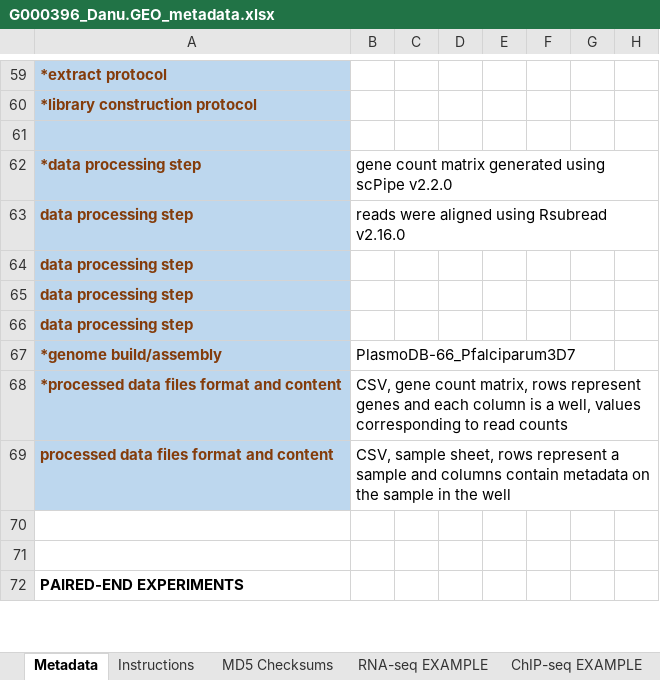
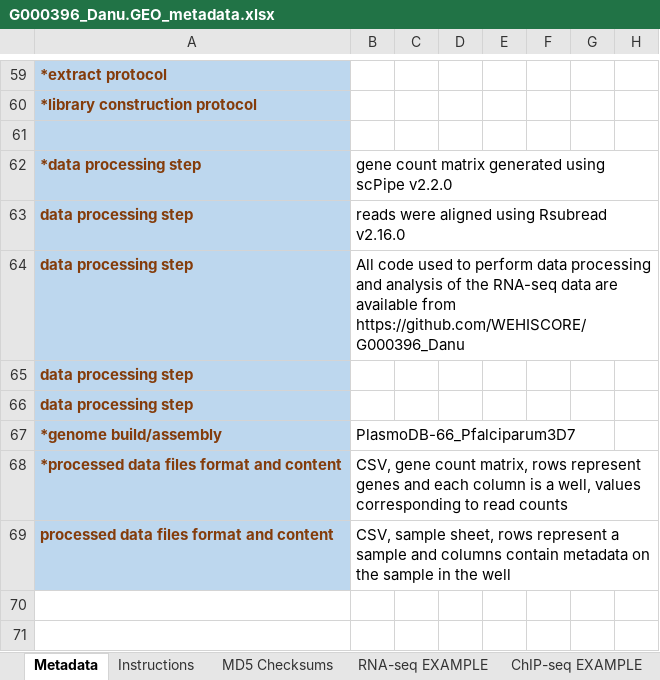
Before and after one commit to WEHISCORE/G000396_Danu, an Excel workbook: GEO/G000396_Danu.GEO_metadata.xlsx, sheet Metadata, drawn as a sheet; only a part is shown, gaps mark what is left out; the shorter side is filled out with more unchanged rows; values as stored, in another font and other column widths than the file's, no borders; charts and pictures and conditional formats not drawn; the diff names each change by its address in the sheet, - before the commit and + after, or states it on an @@ line.

Commit message:
Update GEO metadata

```diff
--- a/GEO/G000396_Danu.GEO_metadata.xlsx (sheet Metadata)
+++ b/GEO/G000396_Danu.GEO_metadata.xlsx (sheet Metadata)
-B64: (empty)
+B64: All code used to perform data processing and analysis of the RNA-seq data are available from https://github.com/WEHISCORE/G000396_Danu
```
